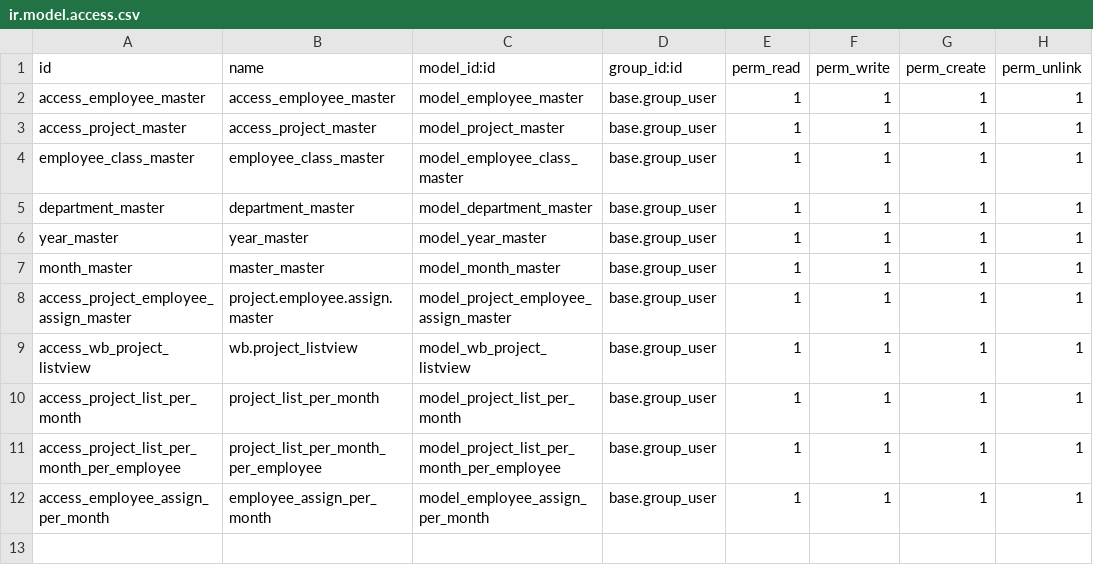
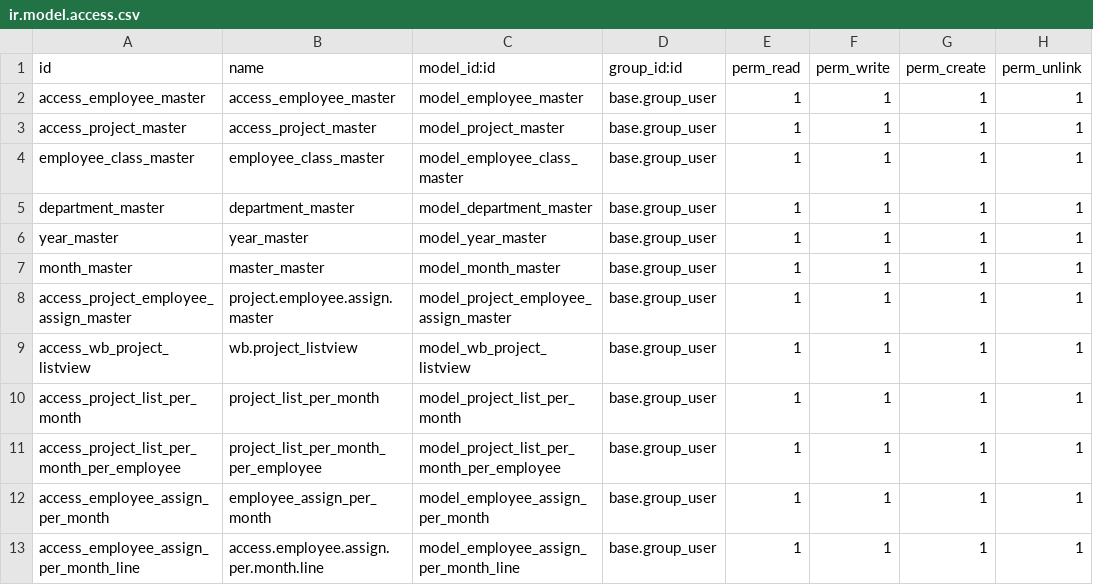
Before and after one commit to Anishasharma12/Project_Management_System, a CSV file: security/ir.model.access.csv, drawn as a sheet; the diff names each change by its address in the sheet, - before the commit and + after, or states it on an @@ line.

```diff
--- a/security/ir.model.access.csv
+++ b/security/ir.model.access.csv
+row 13: access_employee_assign_per_month_line | access.employee.assign.per.month.line | model_employee_assign_per_month_line | base.group_user | 1 | 1 | 1 | 1
```
Also changed, not shown: 12 other files.
